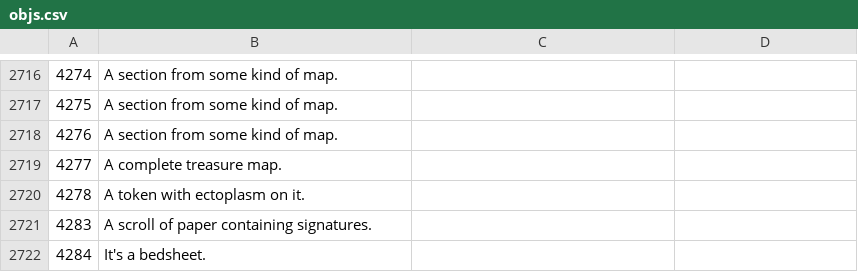
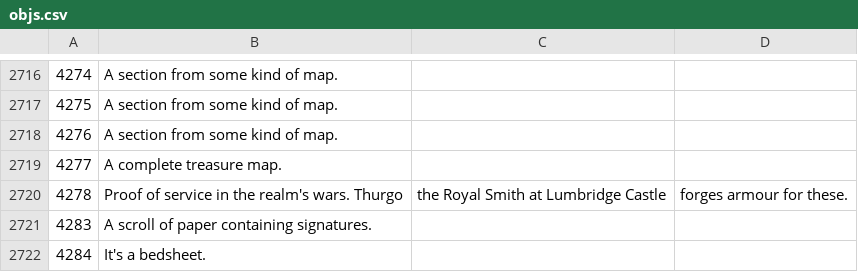
Before and after one commit to kearse/fall-of-varrock, a CSV file: Alter/data/cfg/objs.csv, drawn as a sheet; only a part is shown, gaps mark what is left out.

```diff
--- a/Alter/data/cfg/objs.csv
+++ b/Alter/data/cfg/objs.csv
@@ -2719,3 +2719,3 @@
 4277,A complete treasure map.
-4278,A token with ectoplasm on it.
+4278,Proof of service in the realm's wars. Thurgo, the Royal Smith at Lumbridge Castle, forges armour for these.
 4283,A scroll of paper containing signatures.
```
Also changed, not shown: 4 other files.
